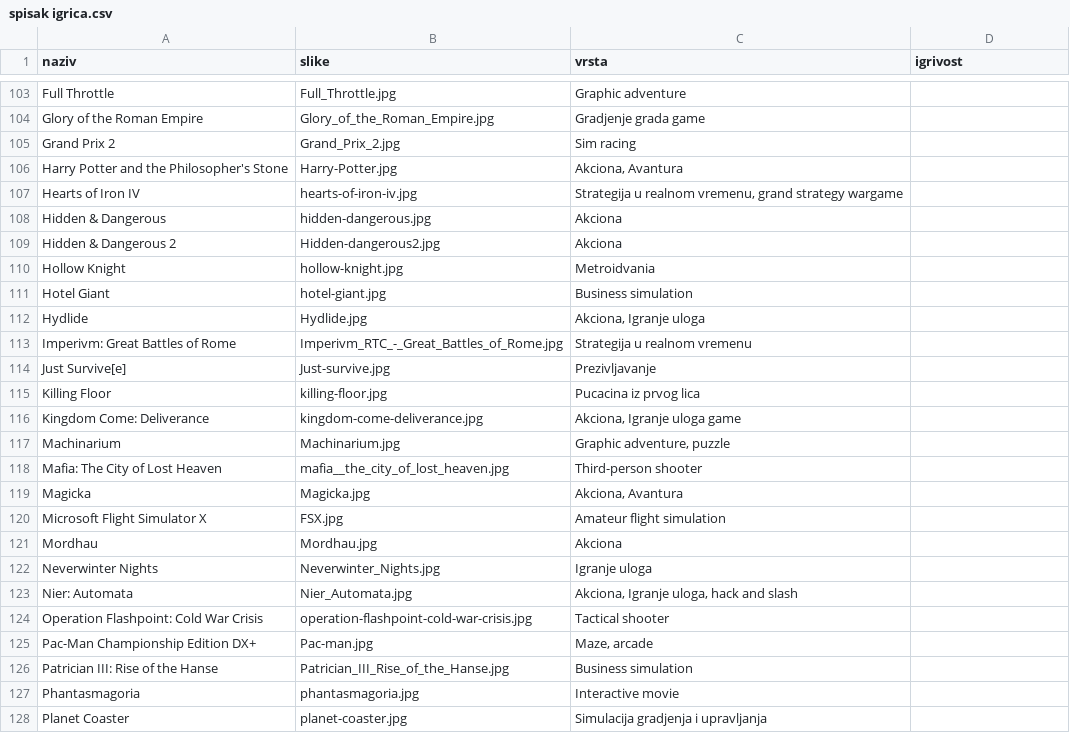
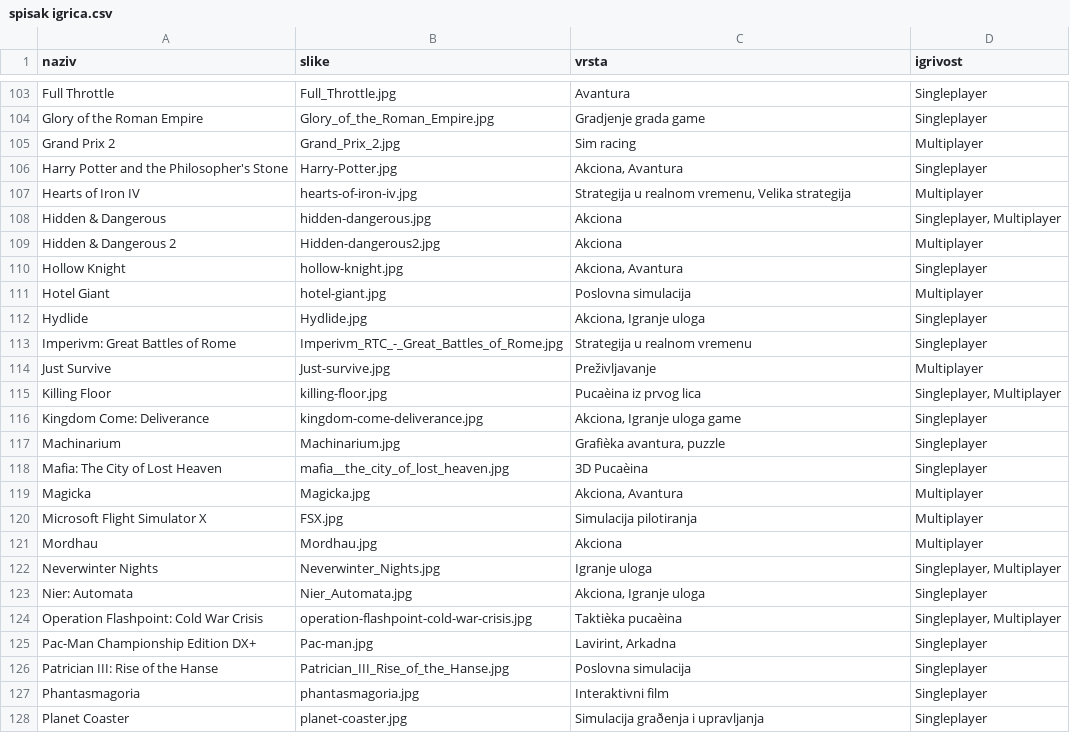
Before and after one commit to DanijelaMilanovic/Oblivion, a CSV file: Popunjavanje tabela/spisak igrica.csv, drawn as a sheet; only a part is shown, gaps mark what is left out; the diff covers the shown part only; the diff names each change by its address in the sheet, - before the commit and + after, or states it on an @@ line.

```diff
--- a/Popunjavanje tabela/spisak igrica.csv
+++ b/Popunjavanje tabela/spisak igrica.csv
-C103 (vrsta): Graphic adventure
+C103 (vrsta): Avantura
-D103:D104 (igrivost): (empty)
+D103:D104 (igrivost): Singleplayer
-D105 (igrivost): (empty)
+D105 (igrivost): Multiplayer
-D106 (igrivost): (empty)
+D106 (igrivost): Singleplayer
-C107 (vrsta): …realnom vremenu, grand strategy wargame
+C107 (vrsta): …realnom vremenu, Velika strategija
-D107 (igrivost): (empty)
+D107 (igrivost): Multiplayer
-D108 (igrivost): (empty)
+D108 (igrivost): Singleplayer, Multiplayer
-D109 (igrivost): (empty)
+D109 (igrivost): Multiplayer
-C110 (vrsta): Metroidvania
+C110 (vrsta): Akciona, Avantura
-D110 (igrivost): (empty)
+D110 (igrivost): Singleplayer
-C111 (vrsta): Business simulation
+C111 (vrsta): Poslovna simulacija
-D111 (igrivost): (empty)
+D111 (igrivost): Multiplayer
-D112:D113 (igrivost): (empty)
+D112:D113 (igrivost): Singleplayer
-A114 (naziv): Just Survive[e]
+A114 (naziv): Just Survive
-C114 (vrsta): Prezivljavanje
+C114 (vrsta): Preživljavanje
-D114 (igrivost): (empty)
+D114 (igrivost): Multiplayer
-C115 (vrsta): Pucacina iz prvog lica
+C115 (vrsta): Pucaèina iz prvog lica
-D115 (igrivost): (empty)
+D115 (igrivost): Singleplayer, Multiplayer
-D116:D118 (igrivost): (empty)
+D116:D118 (igrivost): Singleplayer
-C117 (vrsta): Graphic adventure, puzzle
+C117 (vrsta): Grafièka avantura, puzzle
-C118 (vrsta): Third-person shooter
+C118 (vrsta): 3D Pucaèina
-D119:D121 (igrivost): (empty)
+D119:D121 (igrivost): Multiplayer
-C120 (vrsta): Amateur flight simulation
+C120 (vrsta): Simulacija pilotiranja
-D122 (igrivost): (empty)
+D122 (igrivost): Singleplayer, Multiplayer
-C123 (vrsta): Akciona, Igranje uloga, hack and slash
+C123 (vrsta): Akciona, Igranje uloga
-D123 (igrivost): (empty)
+D123 (igrivost): Singleplayer
-C124 (vrsta): Tactical shooter
+C124 (vrsta): Taktièka pucaèina
-D124 (igrivost): (empty)
+D124 (igrivost): Singleplayer, Multiplayer
-C125 (vrsta): Maze, arcade
+C125 (vrsta): Lavirint, Arkadna
-D125:D128 (igrivost): (empty)
+D125:D128 (igrivost): Singleplayer
-C126 (vrsta): Business simulation
+C126 (vrsta): Poslovna simulacija
-C127 (vrsta): Interactive movie
+C127 (vrsta): Interaktivni film
-C128 (vrsta): Simulacija gradjenja i upravljanja
+C128 (vrsta): Simulacija graðenja i upravljanja
```
Also changed, not shown: 1 added row and 152 edited cells elsewhere in this file.
